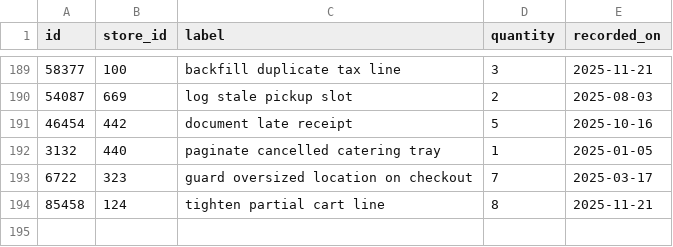
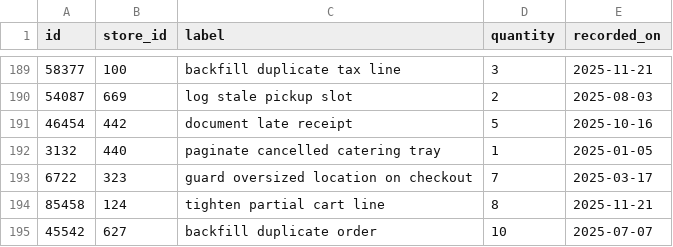
Before and after one commit to wwtdigital/copperpot-pricing-pipeline, a CSV file: seeds/generated/scripts_rows.csv, drawn as a sheet; only a part is shown, gaps mark what is left out.

```diff
--- a/seeds/generated/scripts_rows.csv
+++ b/seeds/generated/scripts_rows.csv
@@ -194 +194,2 @@ id,store_id,label,quantity,recorded_on
 85458,124,tighten partial cart line,8,2025-11-21
+45542,627,backfill duplicate order,10,2025-07-07
```
Also changed, not shown: 1 other file.
